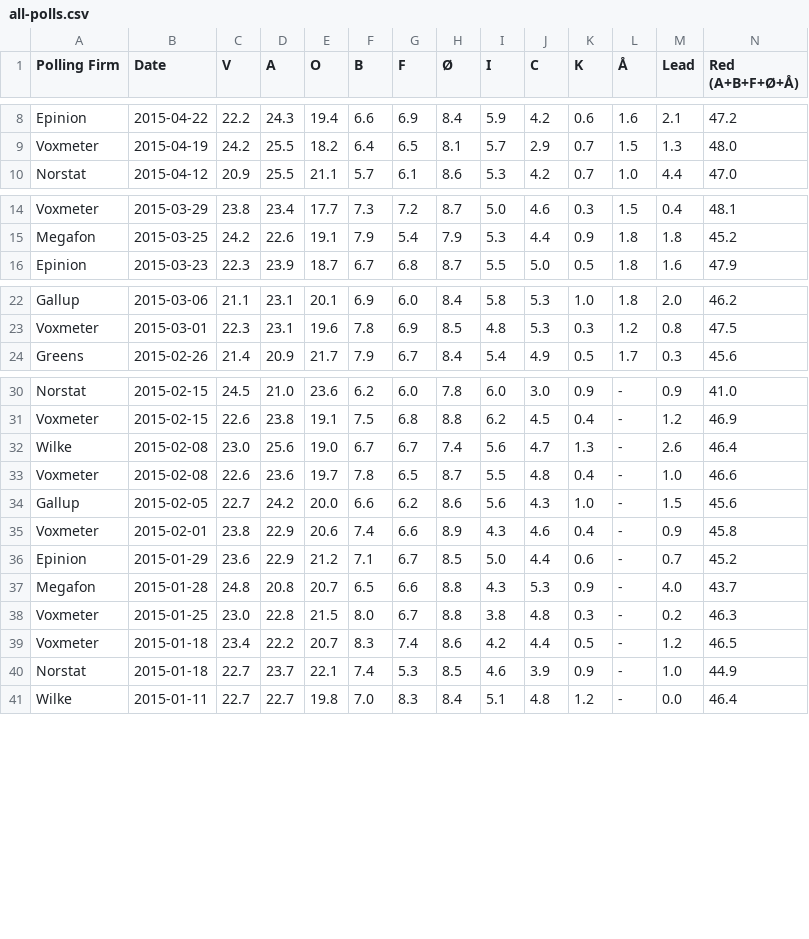
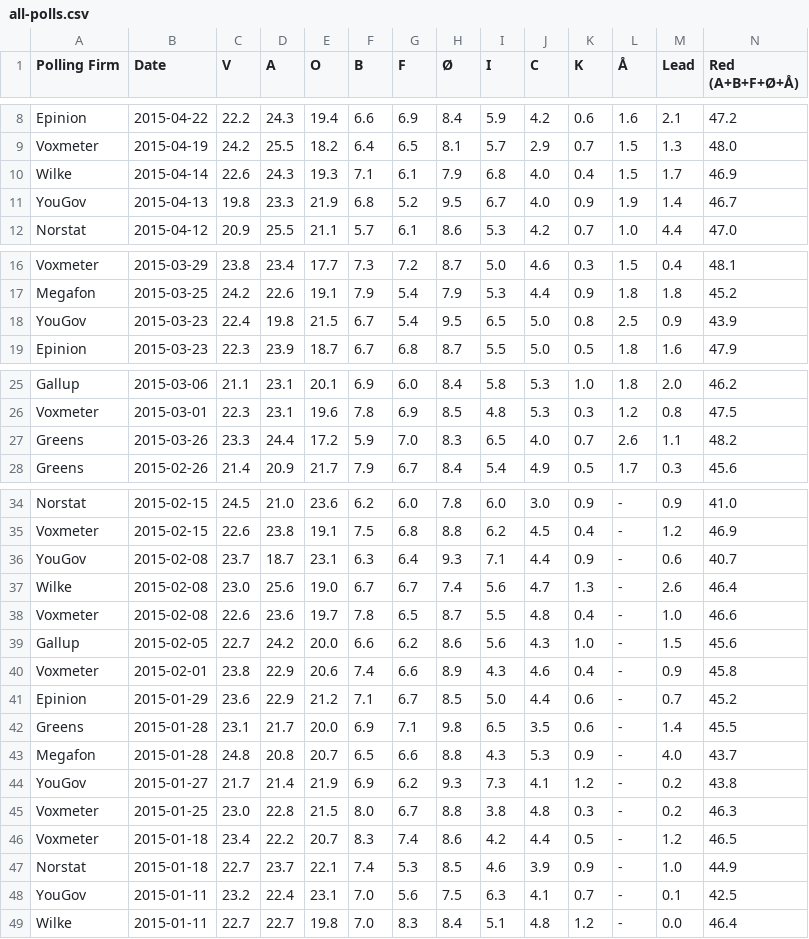
Before and after one commit to ndarville/danish-polls, a CSV file: all-polls.csv, drawn as a sheet; only a part is shown, gaps mark what is left out; rows hold the shown columns only; the diff names each change by its address in the sheet, - before the commit and + after, or states it on an @@ line.

Commit message:
New missing polls h/t @erikgahner

```diff
--- a/all-polls.csv
+++ b/all-polls.csv
+row 10: Wilke | 2015-04-14 | 22.6 | 24.3 | 19.3 | 7.1 | 6.1 | 7.9 | 6.8 | 4.0 | 0.4 | 1.5 | 1.7 | 46.9
+row 11: YouGov | 2015-04-13 | 19.8 | 23.3 | 21.9 | 6.8 | 5.2 | 9.5 | 6.7 | 4.0 | 0.9 | 1.9 | 1.4 | 46.7
+row 18: YouGov | 2015-03-23 | 22.4 | 19.8 | 21.5 | 6.7 | 5.4 | 9.5 | 6.5 | 5.0 | 0.8 | 2.5 | 0.9 | 43.9
+row 27: Greens | 2015-03-26 | 23.3 | 24.4 | 17.2 | 5.9 | 7.0 | 8.3 | 6.5 | 4.0 | 0.7 | 2.6 | 1.1 | 48.2
+row 36: YouGov | 2015-02-08 | 23.7 | 18.7 | 23.1 | 6.3 | 6.4 | 9.3 | 7.1 | 4.4 | 0.9 | - | 0.6 | 40.7
+row 42: Greens | 2015-01-28 | 23.1 | 21.7 | 20.0 | 6.9 | 7.1 | 9.8 | 6.5 | 3.5 | 0.6 | - | 1.4 | 45.5
+row 44: YouGov | 2015-01-27 | 21.7 | 21.4 | 21.9 | 6.9 | 6.2 | 9.3 | 7.3 | 4.1 | 1.2 | - | 0.2 | 43.8
+row 48: YouGov | 2015-01-11 | 23.2 | 22.4 | 23.1 | 7.0 | 5.6 | 7.5 | 6.3 | 4.1 | 0.7 | - | 0.1 | 42.5
```
Also changed, not shown: data.csv.
